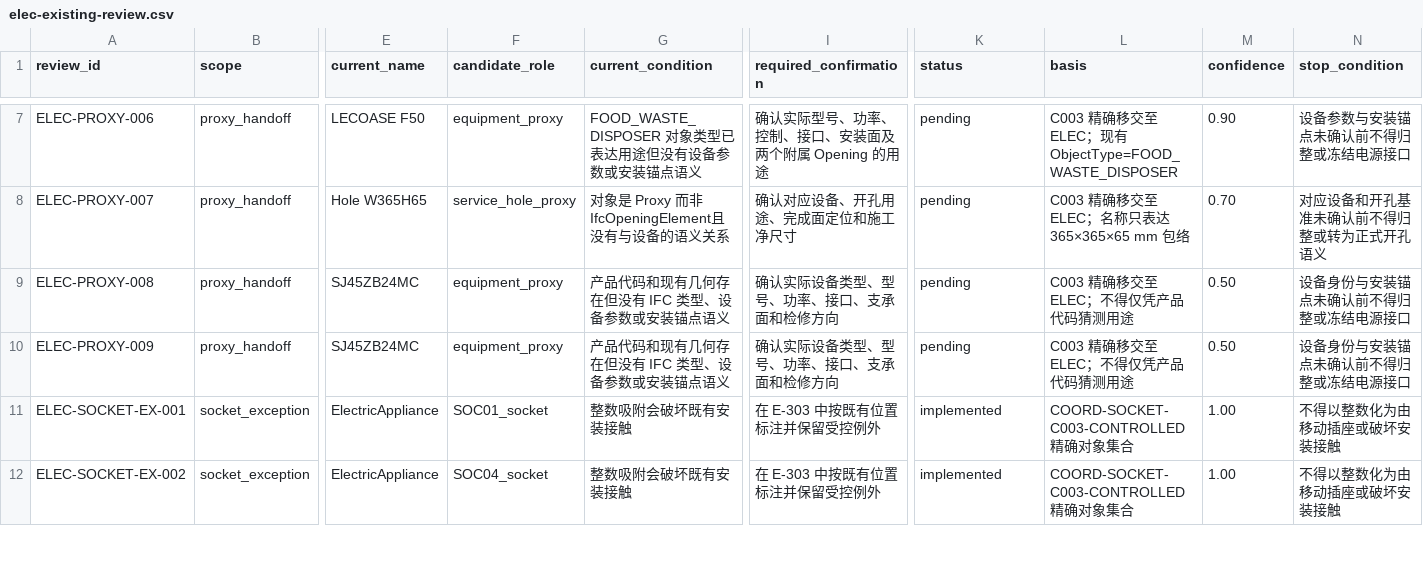
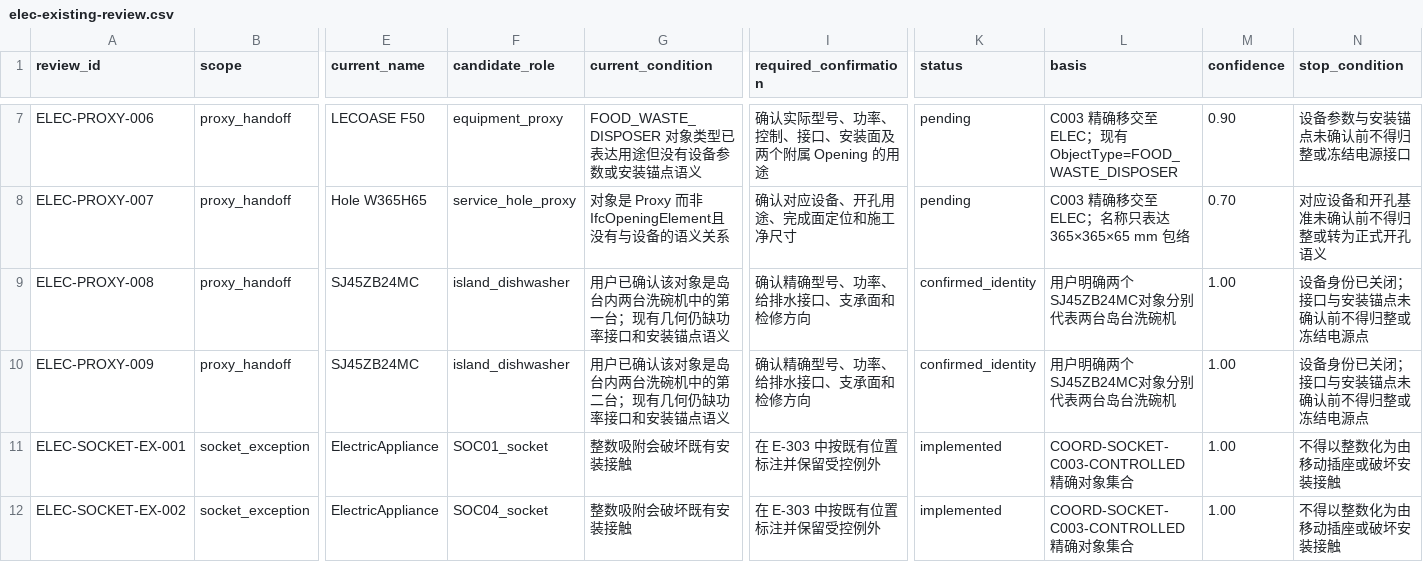
Before and after one commit to Weihan96/2504-GBTB-Yanlord-Zhuhai, a CSV file: pipeline/decisions/elec-existing-review.csv, drawn as a sheet; only a part is shown, gaps mark what is left out; the diff names each change by its address in the sheet, - before the commit and + after, or states it on an @@ line.

```diff
--- a/pipeline/decisions/elec-existing-review.csv
+++ b/pipeline/decisions/elec-existing-review.csv
-F9:F10 (candidate_role): equipment_proxy
+F9:F10 (candidate_role): island_dishwasher
-G9 (current_condition): 产品代码和现有几何存在但没有 IFC 类型、设备参数或安装锚点语义
+G9 (current_condition): 用户已确认该对象是岛台内两台洗碗机中的第一台；现有几何仍缺功率接口和安装锚点语义
-I9:I10 (required_confirmation): 确认实际设备类型、型号、功率、接口、支承面和检修方向
+I9:I10 (required_confirmation): 确认精确型号、功率、给排水接口、支承面和检修方向
-K9:K10 (status): pending
+K9:K10 (status): confirmed_identity
-L9:L10 (basis): C003 精确移交至 ELEC；不得仅凭产品代码猜测用途
+L9:L10 (basis): 用户明确两个SJ45ZB24MC对象分别代表两台岛台洗碗机
-M9:M10 (confidence): 0.50
+M9:M10 (confidence): 1.00
-N9:N10 (stop_condition): 设备身份与安装锚点未确认前不得归整或冻结电源接口
+N9:N10 (stop_condition): 设备身份已关闭；接口与安装锚点未确认前不得归整或冻结电源点
-G10 (current_condition): 产品代码和现有几何存在但没有 IFC 类型、设备参数或安装锚点语义
+G10 (current_condition): 用户已确认该对象是岛台内两台洗碗机中的第二台；现有几何仍缺功率接口和安装锚点语义
```
Also changed, not shown: pipeline/decisions/elec-renovation-requirements.csv, pipeline/decisions/elec-room-program.csv, 19 other files.
